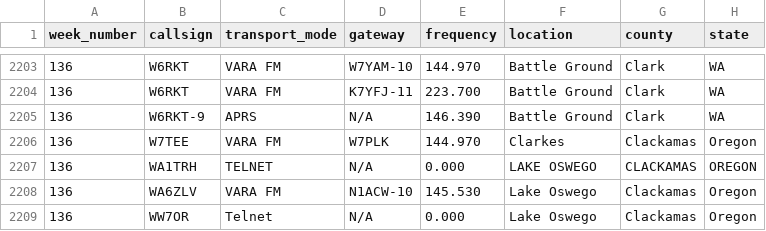
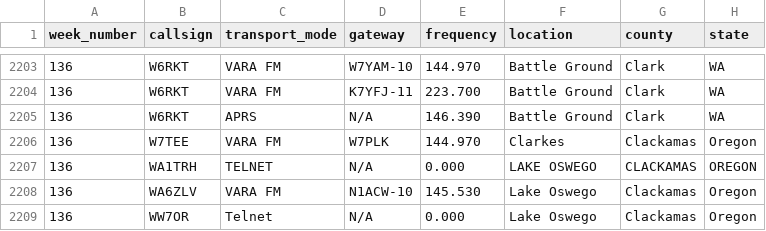
Before and after one commit to drizzlecombe/wlnet, a CSV file: raw_data/all_checkins_loares_winlink_net.csv, drawn as a sheet; only a part is shown, gaps mark what is left out.

Commit message:
Removed an errant suffix on a callsign -9

```diff
--- a/raw_data/all_checkins_loares_winlink_net.csv
+++ b/raw_data/all_checkins_loares_winlink_net.csv
@@ -2204,3 +2204,3 @@
 136, W6RKT, VARA FM, K7YFJ-11, 223.700, Battle Ground, Clark, WA
-136, W6RKT-9, APRS, N/A, 146.390, Battle Ground, Clark, WA
+136, W6RKT, APRS, N/A, 146.390, Battle Ground, Clark, WA
 136, W7TEE, VARA FM, W7PLK, 144.970, Clarkes, Clackamas, Oregon
```
